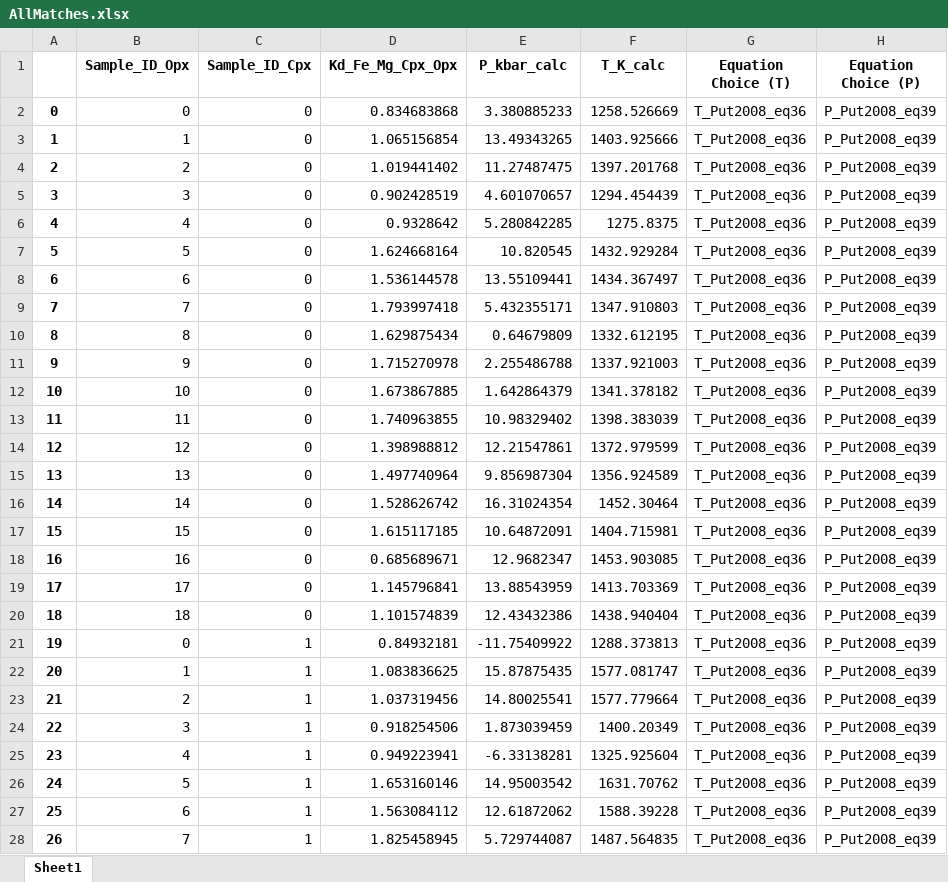
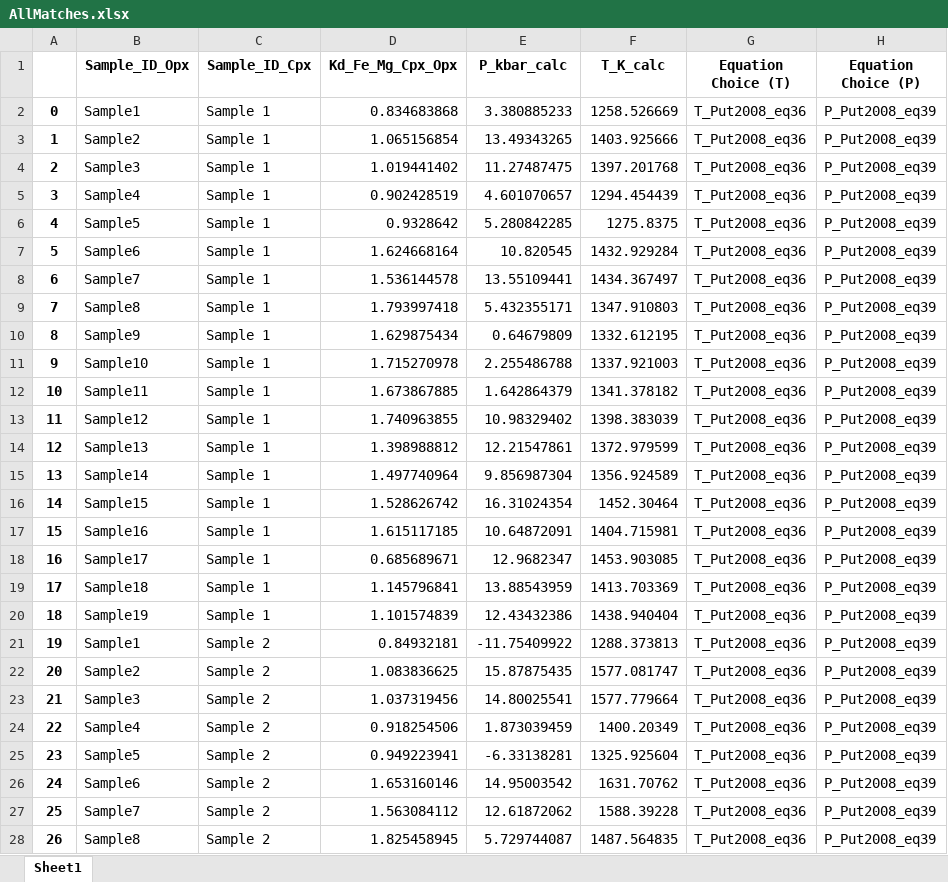
Before and after one commit to PennyWieser/Thermobar, an Excel workbook: Examples/Two_pyroxene_Thermobarometry/AllMatches.xlsx, sheet Sheet1, drawn as a sheet; only a part is shown; values as stored, in another font and other column widths than the file's, no borders; the diff covers the shown part only; the diff names each change by its address in the sheet, - before the commit and + after, or states it on an @@ line.

```diff
--- a/Examples/Two_pyroxene_Thermobarometry/AllMatches.xlsx (sheet Sheet1)
+++ b/Examples/Two_pyroxene_Thermobarometry/AllMatches.xlsx (sheet Sheet1)
-B2 (Sample_ID_Opx): 0
+B2 (Sample_ID_Opx): Sample1
-C2:C20 (Sample_ID_Cpx): 0
+C2:C20 (Sample_ID_Cpx): Sample 1
-B3 (Sample_ID_Opx): 1
+B3 (Sample_ID_Opx): Sample2
-B4 (Sample_ID_Opx): 2
+B4 (Sample_ID_Opx): Sample3
-B5 (Sample_ID_Opx): 3
+B5 (Sample_ID_Opx): Sample4
-B6 (Sample_ID_Opx): 4
+B6 (Sample_ID_Opx): Sample5
-B7 (Sample_ID_Opx): 5
+B7 (Sample_ID_Opx): Sample6
-B8 (Sample_ID_Opx): 6
+B8 (Sample_ID_Opx): Sample7
-B9 (Sample_ID_Opx): 7
+B9 (Sample_ID_Opx): Sample8
-B10 (Sample_ID_Opx): 8
+B10 (Sample_ID_Opx): Sample9
-B11 (Sample_ID_Opx): 9
+B11 (Sample_ID_Opx): Sample10
-B12 (Sample_ID_Opx): 10
+B12 (Sample_ID_Opx): Sample11
-B13 (Sample_ID_Opx): 11
+B13 (Sample_ID_Opx): Sample12
-B14 (Sample_ID_Opx): 12
+B14 (Sample_ID_Opx): Sample13
-B15 (Sample_ID_Opx): 13
+B15 (Sample_ID_Opx): Sample14
-B16 (Sample_ID_Opx): 14
+B16 (Sample_ID_Opx): Sample15
-B17 (Sample_ID_Opx): 15
+B17 (Sample_ID_Opx): Sample16
-B18 (Sample_ID_Opx): 16
+B18 (Sample_ID_Opx): Sample17
-B19 (Sample_ID_Opx): 17
+B19 (Sample_ID_Opx): Sample18
-B20 (Sample_ID_Opx): 18
+B20 (Sample_ID_Opx): Sample19
-B21 (Sample_ID_Opx): 0
+B21 (Sample_ID_Opx): Sample1
-C21:C28 (Sample_ID_Cpx): 1
+C21:C28 (Sample_ID_Cpx): Sample 2
-B22 (Sample_ID_Opx): 1
+B22 (Sample_ID_Opx): Sample2
-B23 (Sample_ID_Opx): 2
+B23 (Sample_ID_Opx): Sample3
-B24 (Sample_ID_Opx): 3
+B24 (Sample_ID_Opx): Sample4
-B25 (Sample_ID_Opx): 4
+B25 (Sample_ID_Opx): Sample5
-B26 (Sample_ID_Opx): 5
+B26 (Sample_ID_Opx): Sample6
-B27 (Sample_ID_Opx): 6
+B27 (Sample_ID_Opx): Sample7
-B28 (Sample_ID_Opx): 7
+B28 (Sample_ID_Opx): Sample8
```
Also changed, not shown: 820 edited cells elsewhere in this sheet, Benchmarking/clinopyroxene/Petrelli_2020_MachineLearning/GlobalDataset_Final_rev9_TrainValidation.xlsx, Examples/Cpx_Cpx_Liq_Thermobarometry/Cpx_Liquid_melt_matching/Gleeson2020JPET_Input_Pyroxene_Melts.xlsx, 47 other files.
